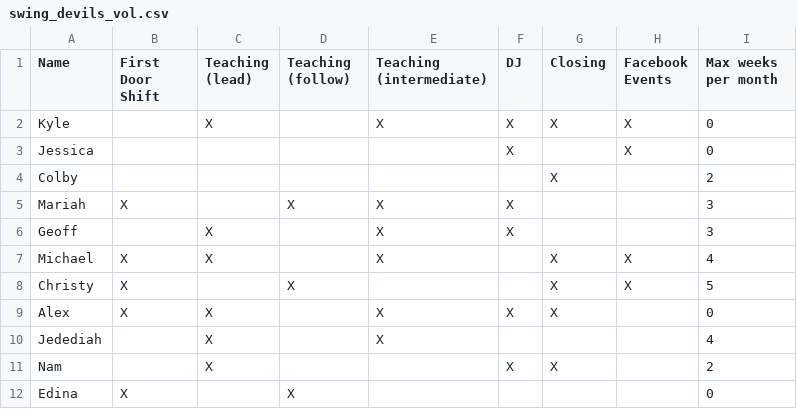
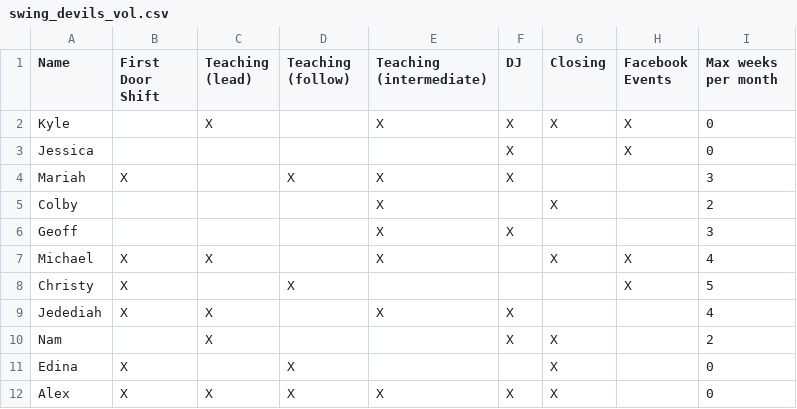
Before and after one commit to kedoty/Swing-Devils-Volunteer-Randomizer, a CSV file: swing_devils_vol.csv, drawn as a sheet.

```diff
--- a/swing_devils_vol.csv
+++ b/swing_devils_vol.csv
@@ -3,10 +3,10 @@ Kyle,,X,,X,X,X,X,0
 Jessica,,,,,X,,X,0
-Colby,,,,,,X,,2
 Mariah,X,,X,X,X,,,3
-Geoff,,X,,X,X,,,3
+Colby,,,,X,,X,,2
+Geoff,,,,X,X,,,3
 Michael,X,X,,X,,X,X,4
-Christy,X,,X,,,X,X,5
-Alex,X,X,,X,X,X,,0
-Jedediah,,X,,X,,,,4
+Christy,X,,X,,,,X,5
+Jedediah,X,X,,X,X,,,4
 Nam,,X,,,X,X,,2
-Edina,X,,X,,,,,0
+Edina,X,,X,,,X,,0
+Alex,X,X,X,X,X,X,,0
```
Also changed, not shown: 2 other files.
